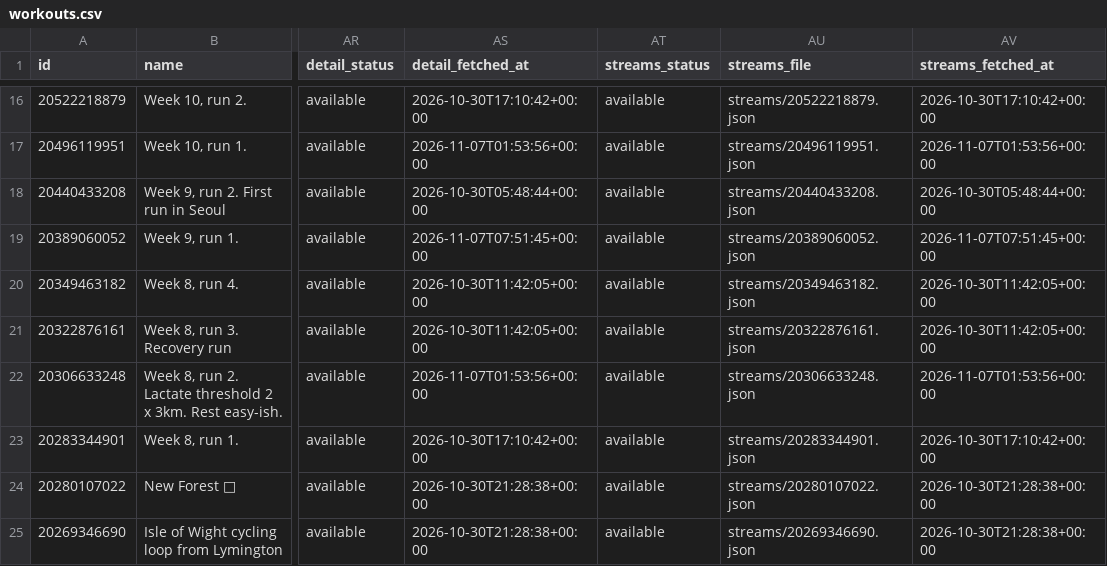
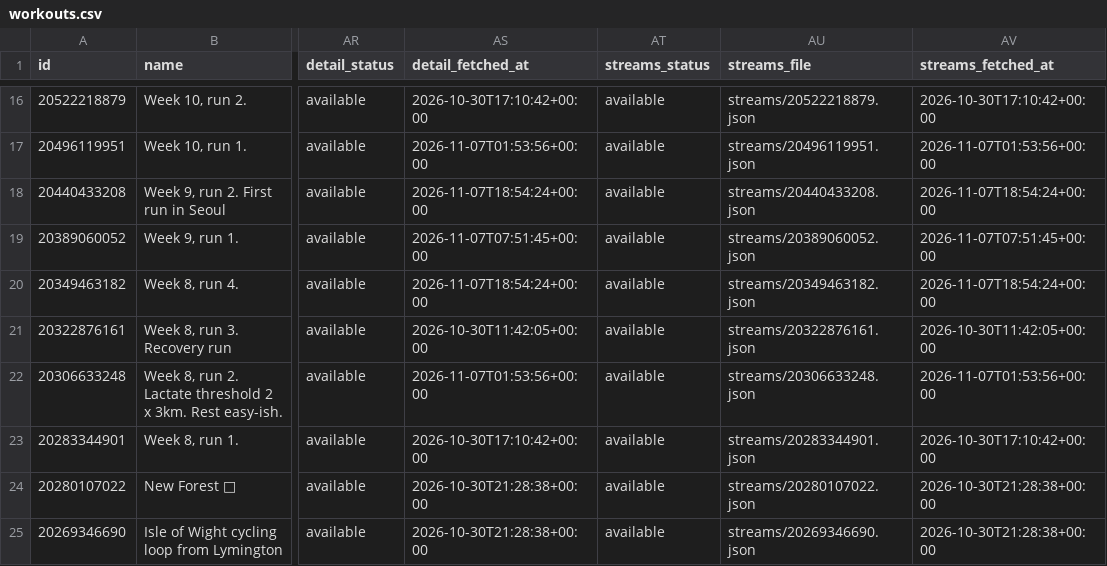
Before and after one commit to holder-josh/valencia-1870, a CSV file: docs/workouts.csv, drawn as a sheet; only a part is shown, gaps mark what is left out; the diff names each change by its address in the sheet, - before the commit and + after, or states it on an @@ line.

```diff
--- a/docs/workouts.csv
+++ b/docs/workouts.csv
-AS18 (detail_fetched_at): 2026-10-30T05:48:44+00:00
+AS18 (detail_fetched_at): 2026-11-07T18:54:24+00:00
-AV18 (streams_fetched_at): 2026-10-30T05:48:44+00:00
+AV18 (streams_fetched_at): 2026-11-07T18:54:24+00:00
-AS20 (detail_fetched_at): 2026-10-30T11:42:05+00:00
+AS20 (detail_fetched_at): 2026-11-07T18:54:24+00:00
-AV20 (streams_fetched_at): 2026-10-30T11:42:05+00:00
+AV20 (streams_fetched_at): 2026-11-07T18:54:24+00:00
```
Also changed, not shown: 4 other files.
